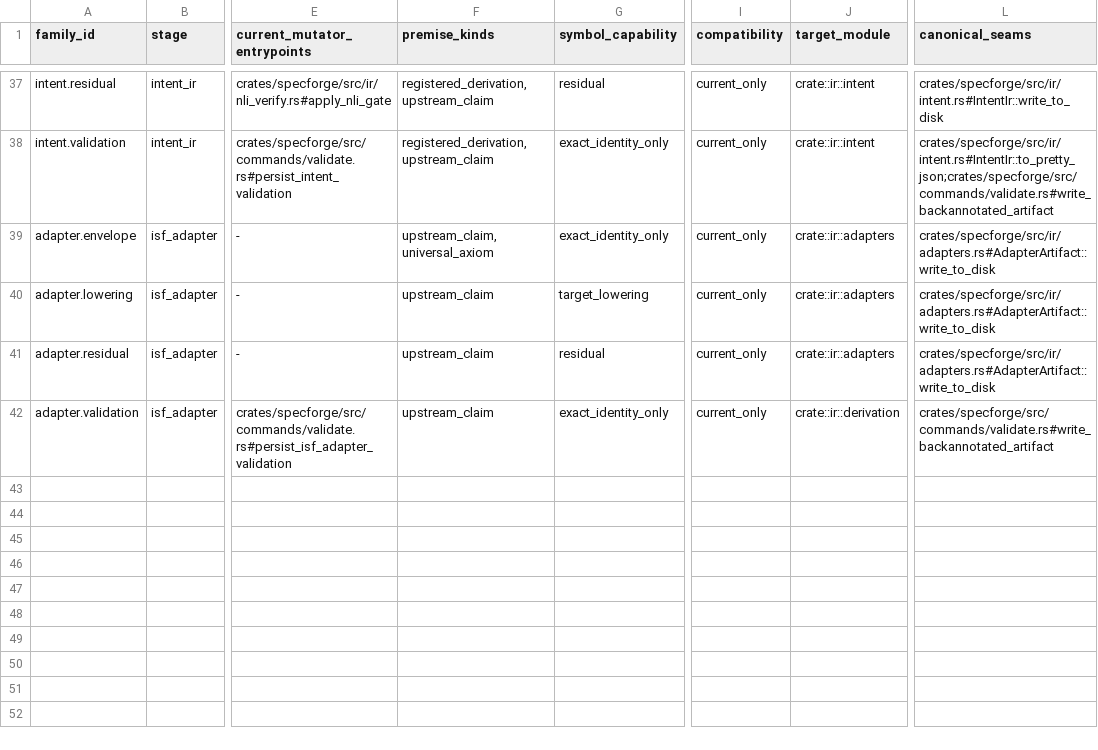
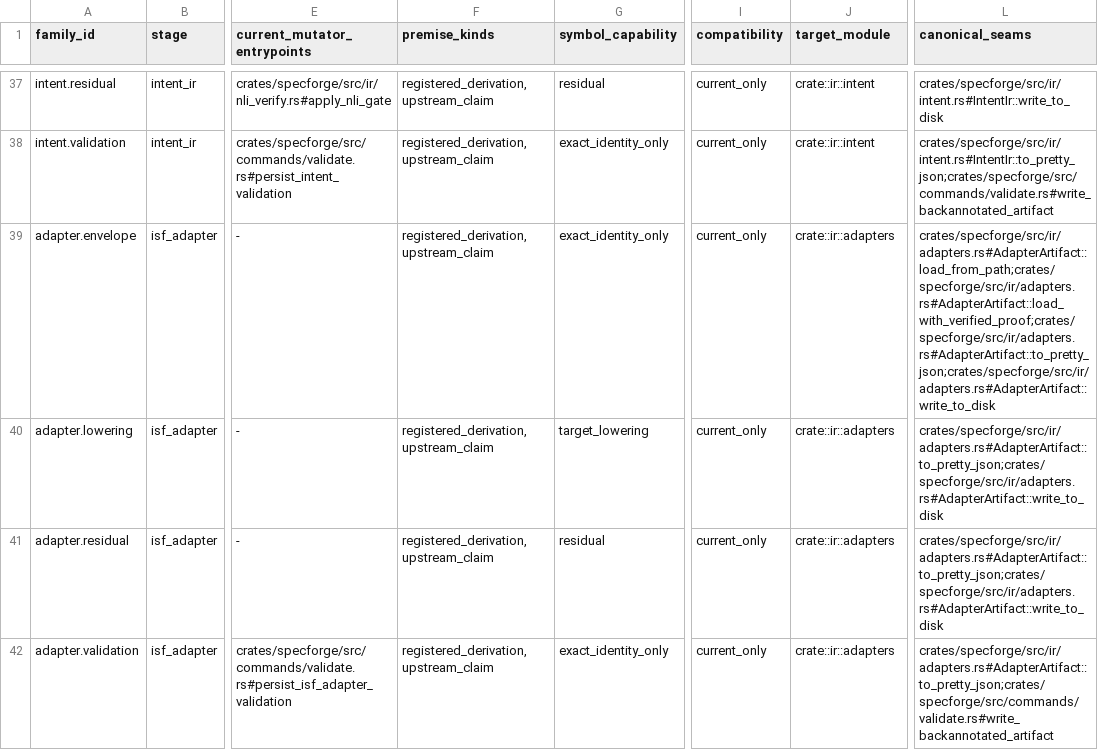
Before and after one commit to rdje/specforge, a TSV file: doctrine/production_genericity/rule_family_inventory.tsv, drawn as a sheet; only a part is shown, gaps mark what is left out; the diff names each change by its address in the sheet, - before the commit and + after, or states it on an @@ line.

Commit message:
SPEC-TO-INTENT-ALIGNMENT.6d.ii.e.iv.vi — prove ISF lowering authority
- require executable cumulative proof at every canonical adapter and ISF emission seam
- reconcile all 24 proof-reachable chains and distinguish blocked states from emitted files
- align the genericity audit, doctrine inventory, live docs, mdBook, and retrieval facts

```diff
--- a/doctrine/production_genericity/rule_family_inventory.tsv
+++ b/doctrine/production_genericity/rule_family_inventory.tsv
-F39 (premise_kinds): upstream_claim,universal_axiom
+F39 (premise_kinds): registered_derivation,upstream_claim
-L39 (canonical_seams): crates/specforge/src/ir/adapters.rs#AdapterArtifact::write_to_disk
+L39 (canonical_seams): crates/specforge/src/ir/adapters.rs#AdapterArtifact::load_from_path;crates/specforge/src/ir/adapters.rs#AdapterArtifact::load_with_verified_proof;crates/specforge/src/ir/adapters.rs#AdapterArtifact::to_pretty_json;crates/specforge/src/ir/adapters.rs#AdapterArtifact::write_to_disk
-F40:F42 (premise_kinds): upstream_claim
+F40:F42 (premise_kinds): registered_derivation,upstream_claim
-L40:L41 (canonical_seams): crates/specforge/src/ir/adapters.rs#AdapterArtifact::write_to_disk
+L40:L41 (canonical_seams): crates/specforge/src/ir/adapters.rs#AdapterArtifact::to_pretty_json;crates/specforge/src/ir/adapters.rs#AdapterArtifact::write_to_disk
-J42 (target_module): crate::ir::derivation
+J42 (target_module): crate::ir::adapters
-L42 (canonical_seams): crates/specforge/src/commands/validate.rs#write_backannotated_artifact
+L42 (canonical_seams): crates/specforge/src/ir/adapters.rs#AdapterArtifact::to_pretty_json;crates/specforge/src/commands/validate.rs#write_backannotated_artifact
```
Also changed, not shown: 33 other files.
